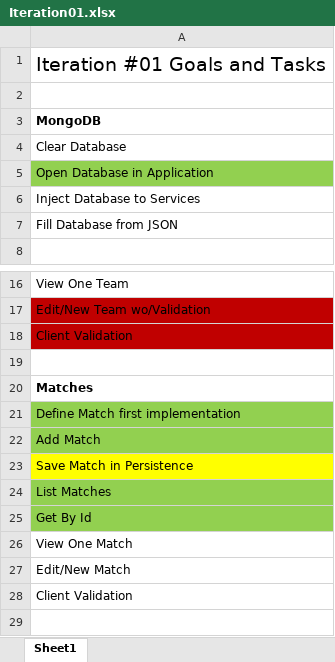
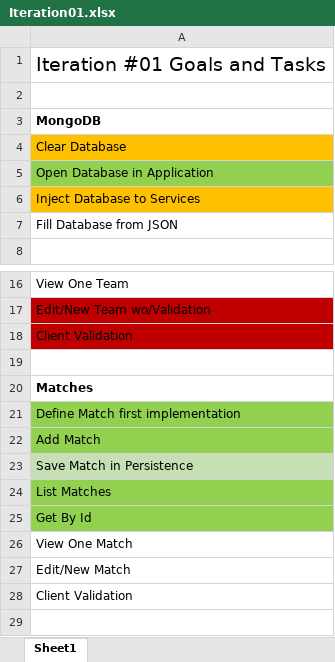
Before and after one commit to Mofiler/worldcup, an Excel workbook: process/Iteration01.xlsx, sheet Sheet1, drawn as a sheet; only a part is shown, gaps mark what is left out; values as stored, in another font and other column widths than the file's, no borders; the diff names each change by its address in the sheet, - before the commit and + after, or states it on an @@ line.

Commit message:
Process updated

```diff
--- a/process/Iteration01.xlsx (sheet Sheet1)
+++ b/process/Iteration01.xlsx (sheet Sheet1)
-A4 fill: none
+A4 fill: #FFC000
-A6 fill: none
+A6 fill: #FFC000
-A23 fill: #FFFF00
+A23 fill: #C5E0B4
```
Also changed, not shown: process/Hours.xlsx.
